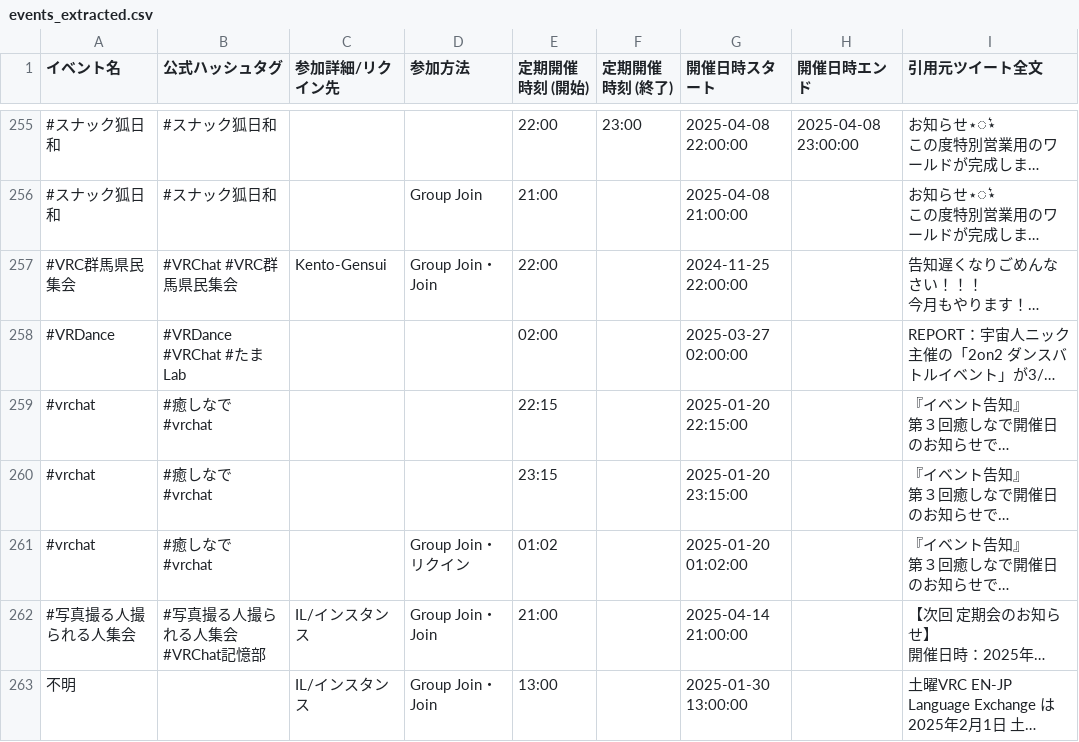
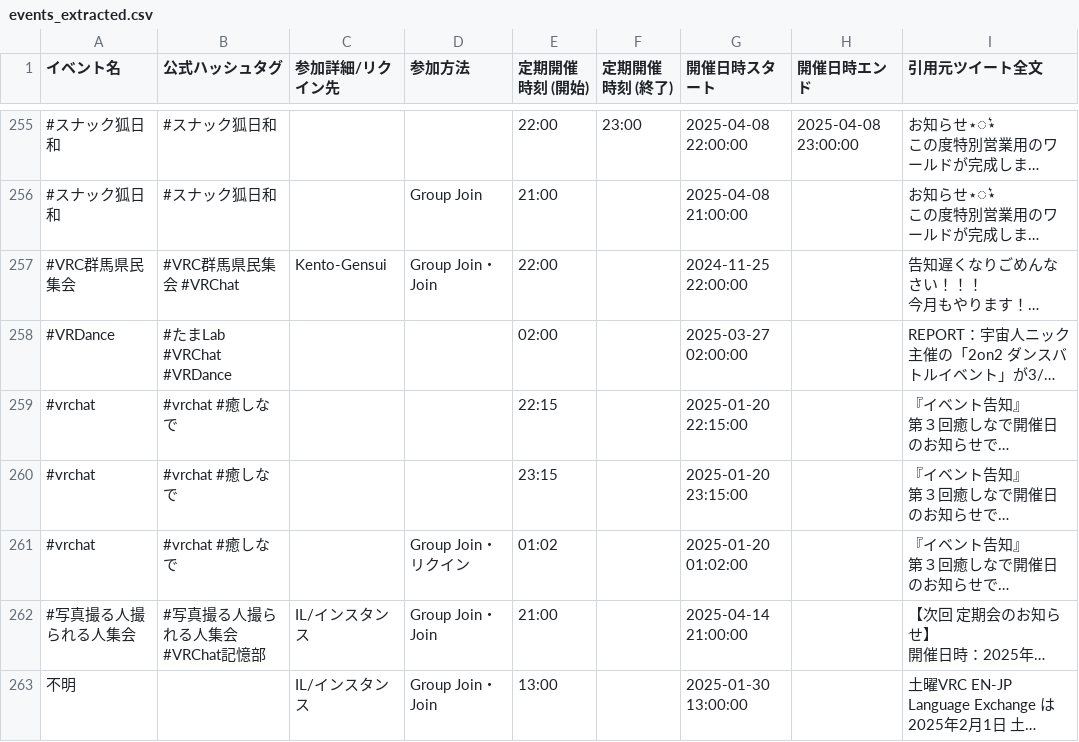
Before and after one commit to KAFKA2306/vrc_cast_event_calender, a CSV file: events_extracted.csv, drawn as a sheet; only a part is shown, gaps mark what is left out; long unchanged cells end in …; the diff covers the shown part only; the diff names each change by its address in the sheet, - before the commit and + after, or states it on an @@ line.

Commit message:
add some event script

```diff
--- a/events_extracted.csv
+++ b/events_extracted.csv
-B257 (公式ハッシュタグ): #VRChat #VRC群馬県民集会
+B257 (公式ハッシュタグ): #VRC群馬県民集会 #VRChat
-B258 (公式ハッシュタグ): #VRDance #VRChat #たまLab
+B258 (公式ハッシュタグ): #たまLab #VRChat #VRDance
-B259:B261 (公式ハッシュタグ): #癒しなで #vrchat
+B259:B261 (公式ハッシュタグ): #vrchat #癒しなで
```
Also changed, not shown: 12 edited cells elsewhere in this file, 2 other files.
